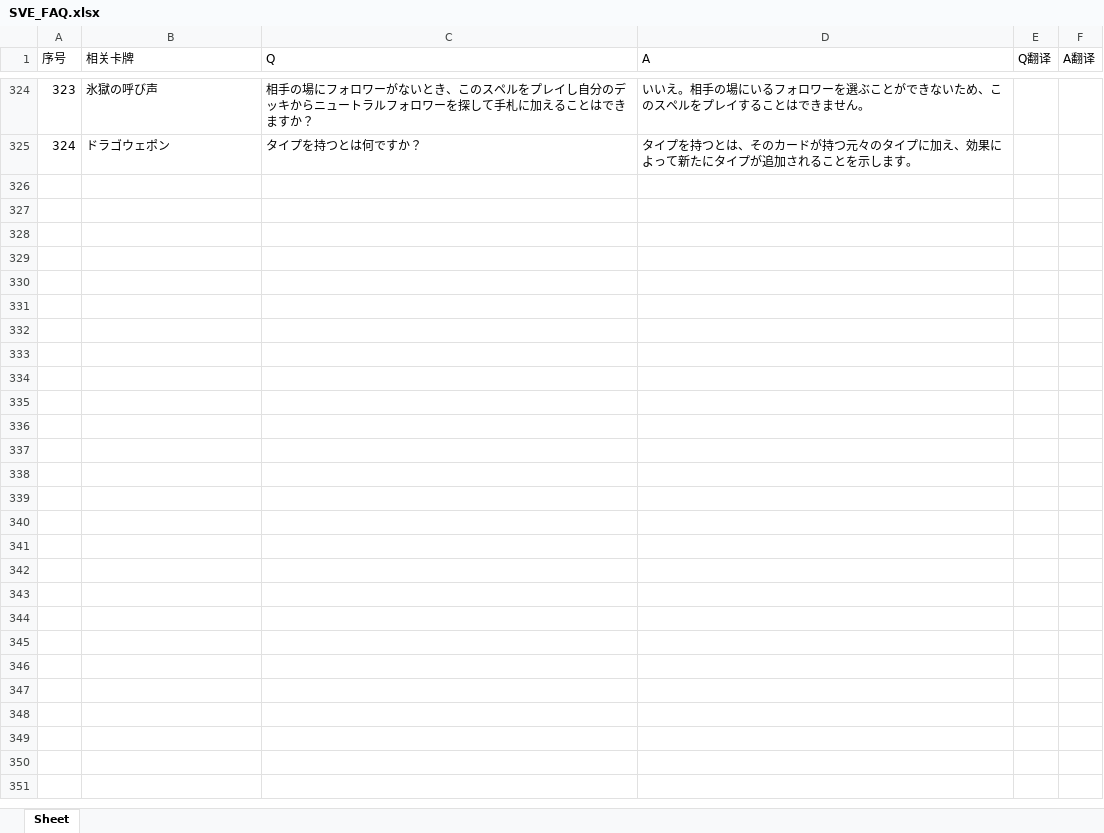
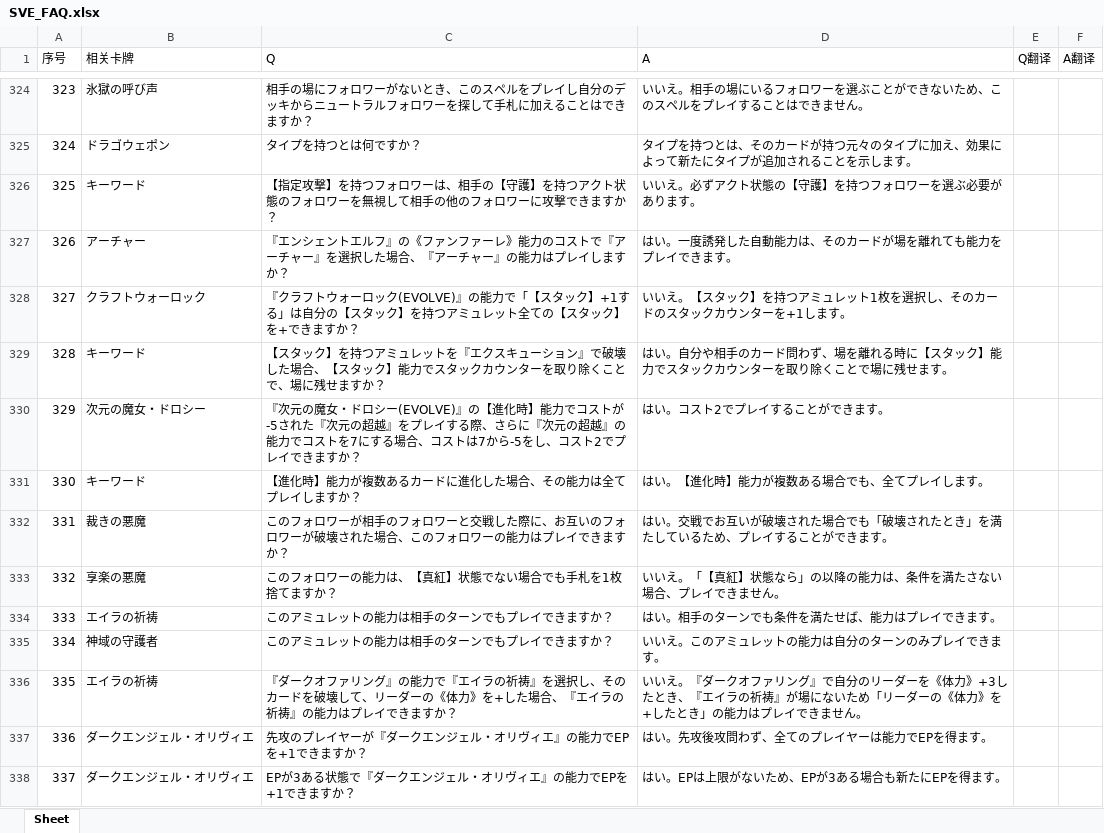
Before and after one commit to MH2520/Shadowverse-Evolve-Comprehensive-Rules, an Excel workbook: docs/SVE_FAQ.xlsx, sheet Sheet, drawn as a sheet; only a part is shown, gaps mark what is left out; values as stored, in another font and other column widths than the file's, no borders; the diff names each change by its address in the sheet, - before the commit and + after, or states it on an @@ line.

```diff
--- a/docs/SVE_FAQ.xlsx (sheet Sheet)
+++ b/docs/SVE_FAQ.xlsx (sheet Sheet)
+row 326: 325 | キーワード | 【指定攻撃】を持つフォロワーは、相手の【守護】を持つアクト状態のフォロワーを無視して相手の他のフォロワーに攻撃できますか？ | いいえ。必ずアクト状態の【守護】を持つフォロワーを選ぶ必要があります。
+row 327: 326 | アーチャー | 『エンシェントエルフ』の《ファンファーレ》能力のコストで『アーチャー』を選択した場合、『アーチャー』の能力はプレイしますか？ | はい。一度誘発した自動能力は、そのカードが場を離れても能力をプレイできます。
+row 328: 327 | クラフトウォーロック | 『クラフトウォーロック(EVOLVE)』の能力で「【スタック】+1する」は自分の【スタック】を持つアミュレット全ての【スタック】を+できますか？ | いいえ。【スタック】を持つアミュレット1枚を選択し、そのカードのスタックカウンターを+1します。
+row 329: 328 | キーワード | 【スタック】を持つアミュレットを『エクスキューション』で破壊した場合、【スタック】能力でスタックカウンターを取り除くことで、場に残せますか？ | はい。自分や相手のカード問わず、場を離れる時に【スタック】能力でスタックカウンターを取り除くことで場に残せます。
+row 330: 329 | 次元の魔女・ドロシー | 『次元の魔女・ドロシー(EVOLVE)』の【進化時】能力でコストが-5された『次元の超越』をプレイする際、さらに『次元の超越』の能力でコストを7にする場合、コストは7から-5をし、コスト2でプレイできますか？ | はい。コスト2でプレイすることができます。
+row 331: 330 | キーワード | 【進化時】能力が複数あるカードに進化した場合、その能力は全てプレイしますか？ | はい。【進化時】能力が複数ある場合でも、全てプレイします。
+row 332: 331 | 裁きの悪魔 | このフォロワーが相手のフォロワーと交戦した際に、お互いのフォロワーが破壊された場合、このフォロワーの能力はプレイできますか？ | はい。交戦でお互いが破壊された場合でも「破壊されたとき」を満たしているため、プレイすることができます。
+row 333: 332 | 享楽の悪魔 | このフォロワーの能力は、【真紅】状態でない場合でも手札を1枚捨てますか？ | いいえ。「【真紅】状態なら」の以降の能力は、条件を満たさない場合、プレイできません。
+row 334: 333 | エイラの祈祷 | このアミュレットの能力は相手のターンでもプレイできますか？ | はい。相手のターンでも条件を満たせば、能力はプレイできます。
+row 335: 334 | 神域の守護者 | このアミュレットの能力は相手のターンでもプレイできますか？ | いいえ。このアミュレットの能力は自分のターンのみプレイできます。
+row 336: 335 | エイラの祈祷 | 『ダークオファリング』の能力で『エイラの祈祷』を選択し、そのカードを破壊して、リーダーの《体力》を+した場合、『エイラの祈祷』の能力はプレイできますか？ | いいえ。『ダークオファリング』で自分のリーダーを《体力》+3したとき、『エイラの祈祷』が場にないため「リーダーの《体力》を+したとき」の能力はプレイできません。
+row 337: 336 | ダークエンジェル・オリヴィエ | 先攻のプレイヤーが『ダークエンジェル・オリヴィエ』の能力でEPを+1できますか？ | はい。先攻後攻問わず、全てのプレイヤーは能力でEPを得ます。
+row 338: 337 | ダークエンジェル・オリヴィエ | EPが3ある状態で『ダークエンジェル・オリヴィエ』の能力でEPを+1できますか？ | はい。EPは上限がないため、EPが3ある場合も新たにEPを得ます。
```
Also changed, not shown: docs/SVE_card_list.xlsx, 2 other files.
